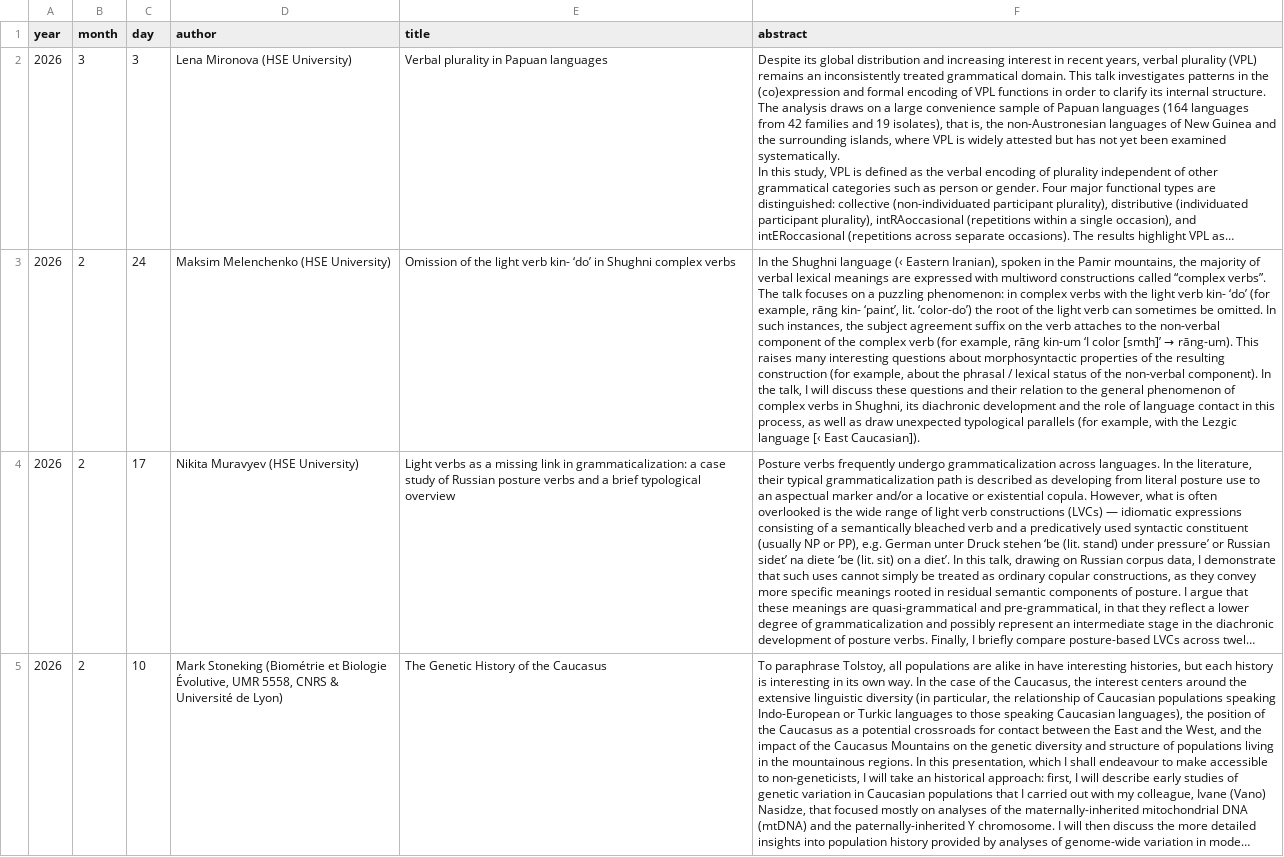
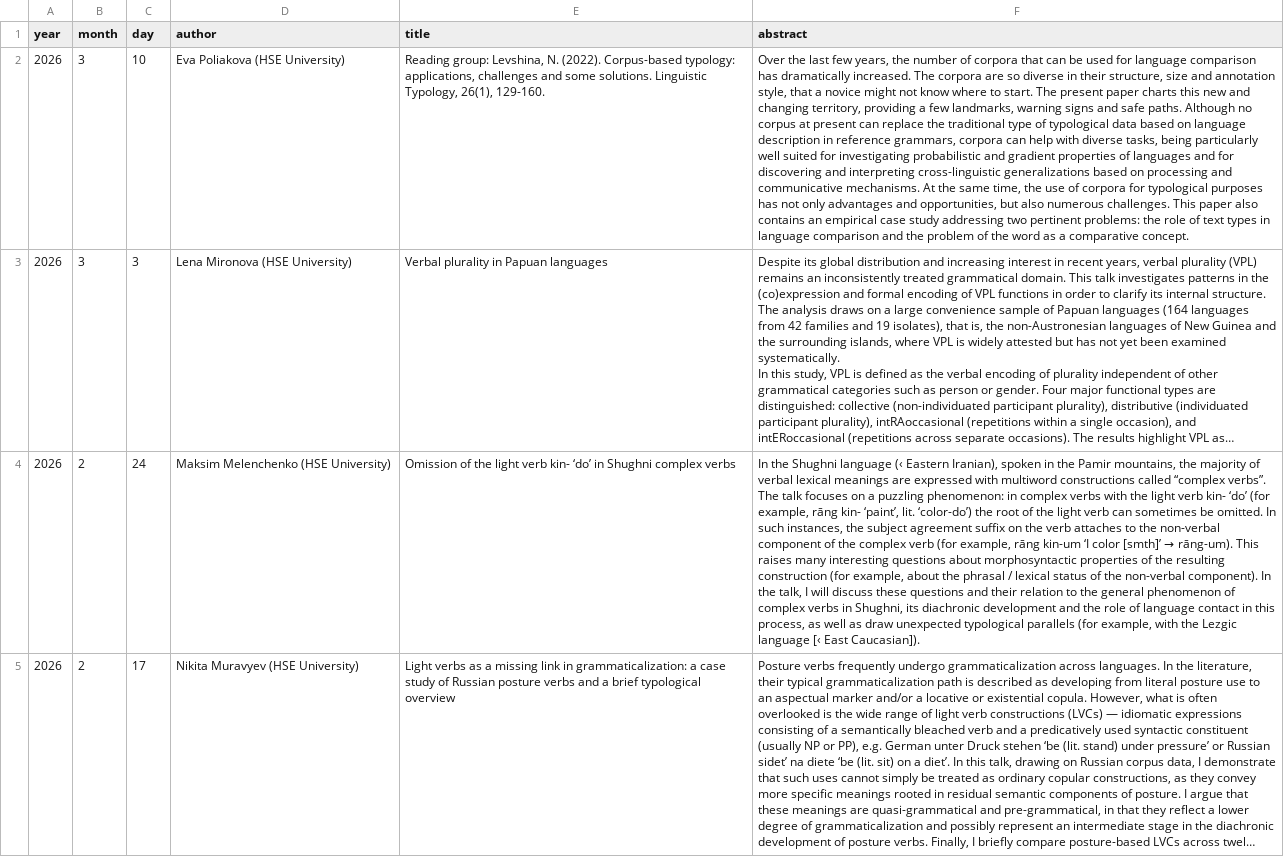
Before and after one commit to LingConLab/seminars_page, a CSV file: data.csv, drawn as a sheet; only a part is shown; the shorter side is filled out with more unchanged rows; long unchanged cells end in …; the diff names each change by its address in the sheet, - before the commit and + after, or states it on an @@ line.

Commit message:
Update data.csv

```diff
--- a/data.csv
+++ b/data.csv
+row 2: 2026 | 3 | 10 | Eva Poliakova (HSE University) | Reading group: Levshina, N. (2022). Corpus-based typology: applications, challenges and some solutions. Linguistic Typology, 26(1), 129-160. | Over the last few years, the number of corpora that can be used for language comparison has dramatically increased. The corpora are so diverse in their structure, size and annotation style, that a novice might not know where to start. The present paper charts this new and changing territory, providing a few landmarks, warning signs and safe paths. Although no corpus at present can replace the traditional type of typological data based on language description in reference grammars, corpora can help with diverse tasks, being particularly well suited for investigating probabilistic and gradient properties of languages and for discovering and interpreting cross-linguistic generalizations based on processing and communicative mechanisms. At the same time, the use of corpora for typological purposes has not only advantages and opportunities, but also numerous challenges. This paper also contains an empirical case study addressing two pertinent problems: the role of text types in language comparison and the problem of the word as a comparative concept.
```
